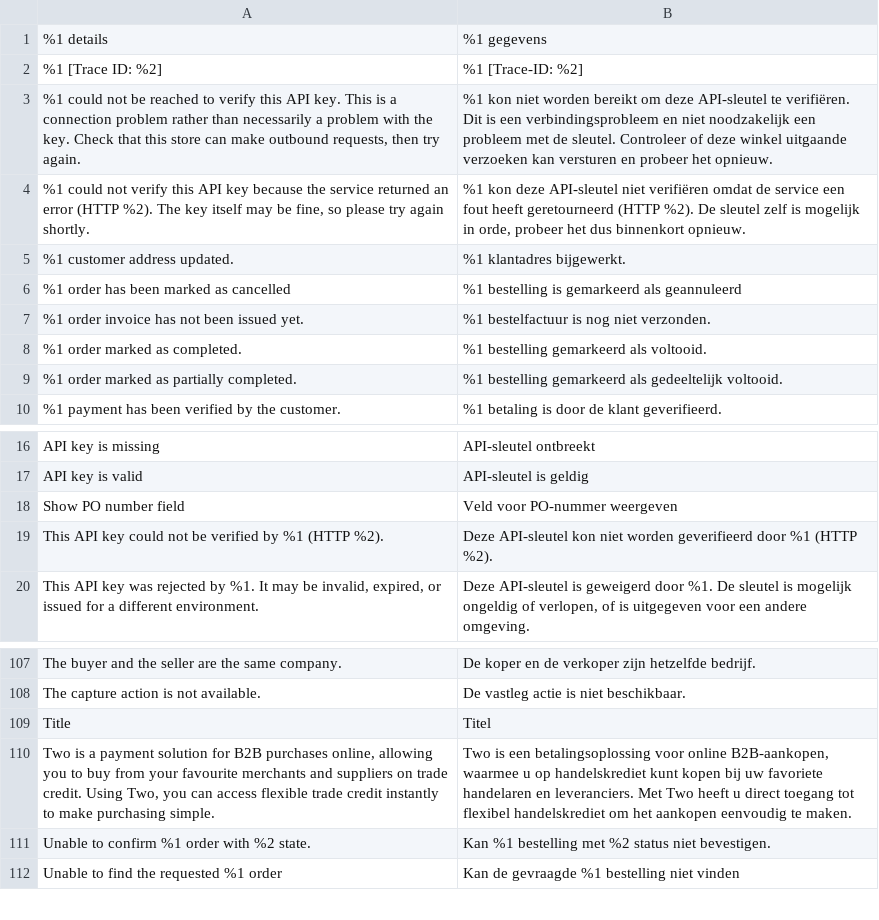
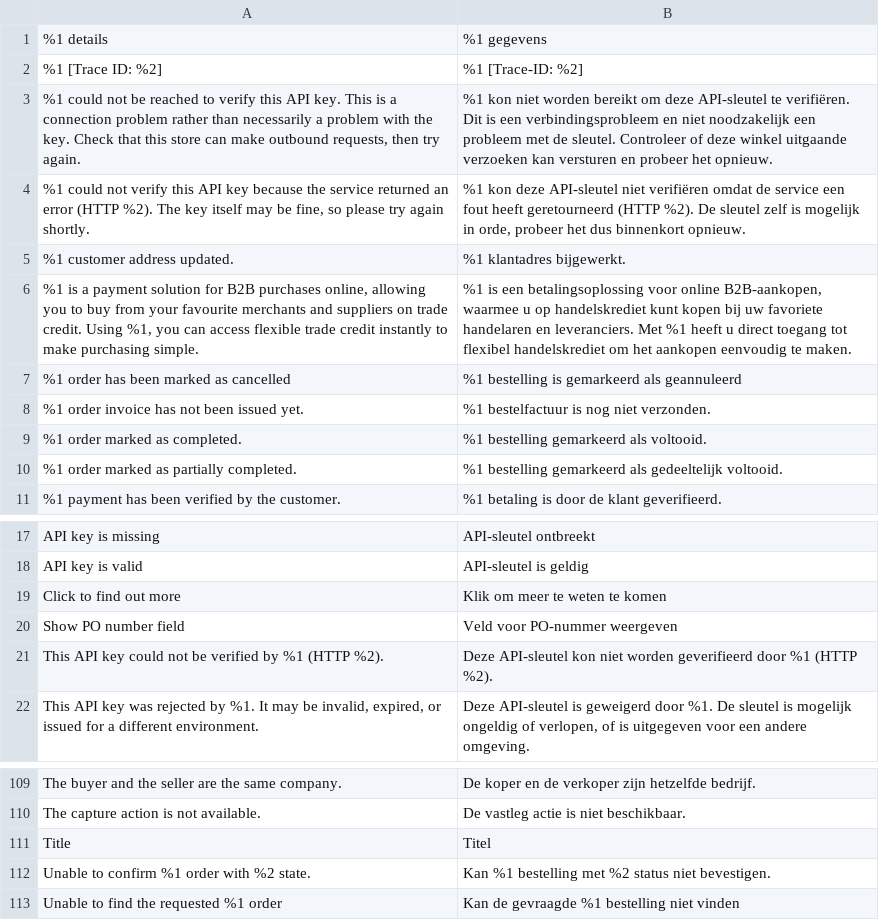
Before and after one commit to two-inc/magento2, a CSV file: i18n/nl_NL.csv, drawn as a sheet; only a part is shown, gaps mark what is left out; removed rows and columns are numbered as before the commit, all else as after; the diff names each change by its address in the sheet, - before the commit and + after, or states it on an @@ line.

```diff
--- a/i18n/nl_NL.csv
+++ b/i18n/nl_NL.csv
+row 6: %1 is a payment solution for B2B purchases online, allowing you to buy from your favourite merchants and suppliers on trade credit. Using %1, you can access flexible trade credit instantly to make purchasing simple. | %1 is een betalingsoplossing voor online B2B-aankopen, waarmee u op handelskrediet kunt kopen bij uw favoriete handelaren en leveranciers. Met %1 heeft u direct toegang tot flexibel handelskrediet om het aankopen eenvoudig te maken.
+row 19: Click to find out more | Klik om meer te weten te komen
-row 110: Two is a payment solution for B2B purchases online, allowing you to buy from your favourite merchants and suppliers on trade credit. Using Two, you can access flexible trade credit instantly to make purchasing simple. | Two is een betalingsoplossing voor online B2B-aankopen, waarmee u op handelskrediet kunt kopen bij uw favoriete handelaren en leveranciers. Met Two heeft u direct toegang tot flexibel handelskrediet om het aankopen eenvoudig te maken.
```
Also changed, not shown: i18n/nb_NO.csv, i18n/sv_SE.csv, 10 other files.
